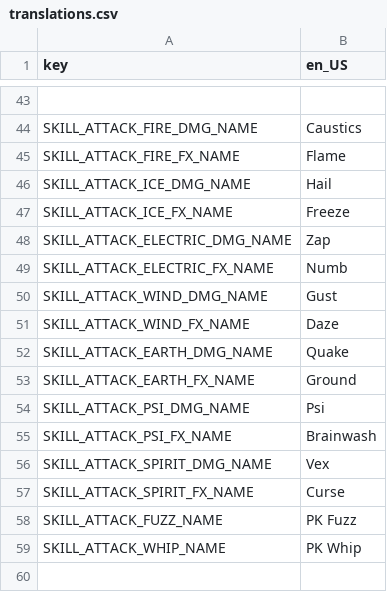
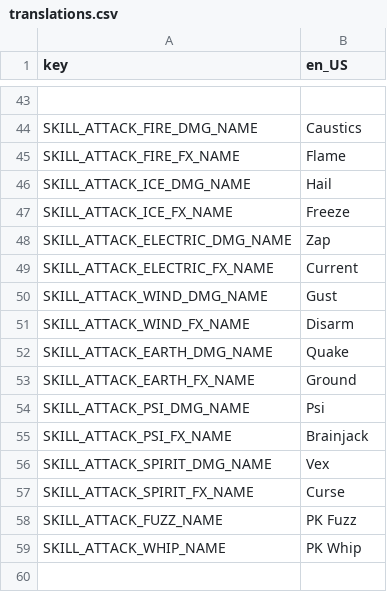
Before and after one commit to Lamby777/PETS-G, a CSV file: pets-gd/i18n/translations.csv, drawn as a sheet; only a part is shown, gaps mark what is left out.

Commit message:
renamed some skills

```diff
--- a/pets-gd/i18n/translations.csv
+++ b/pets-gd/i18n/translations.csv
@@ -48,5 +48,5 @@ SKILL_ATTACK_ICE_FX_NAME,Freeze
 SKILL_ATTACK_ELECTRIC_DMG_NAME,Zap
-SKILL_ATTACK_ELECTRIC_FX_NAME,Numb
+SKILL_ATTACK_ELECTRIC_FX_NAME,Current
 SKILL_ATTACK_WIND_DMG_NAME,Gust
-SKILL_ATTACK_WIND_FX_NAME,Daze
+SKILL_ATTACK_WIND_FX_NAME,Disarm
 SKILL_ATTACK_EARTH_DMG_NAME,Quake
@@ -54,3 +54,3 @@ SKILL_ATTACK_EARTH_FX_NAME,Ground
 SKILL_ATTACK_PSI_DMG_NAME,Psi
-SKILL_ATTACK_PSI_FX_NAME,Brainwash
+SKILL_ATTACK_PSI_FX_NAME,Brainjack
 SKILL_ATTACK_SPIRIT_DMG_NAME,Vex
```
